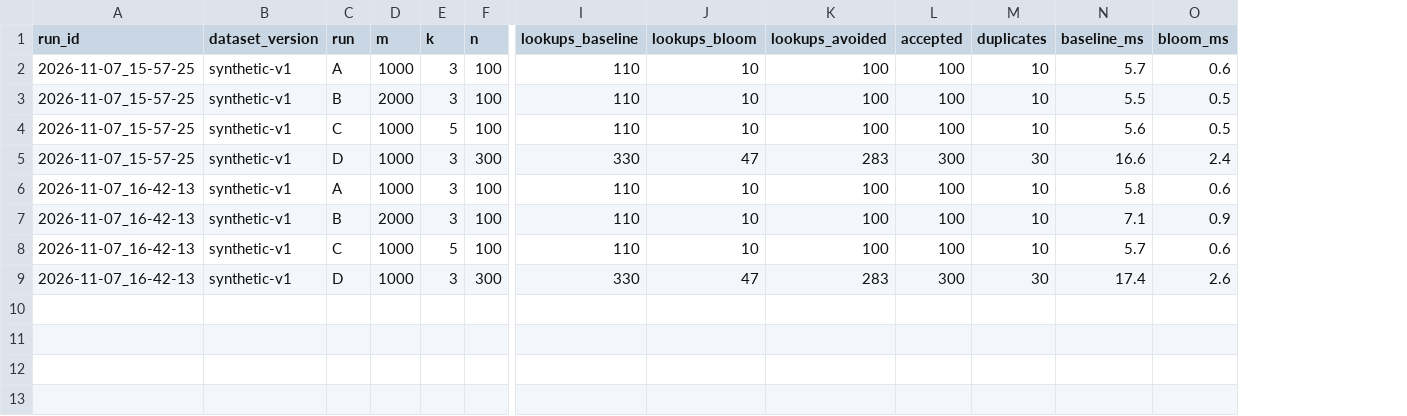
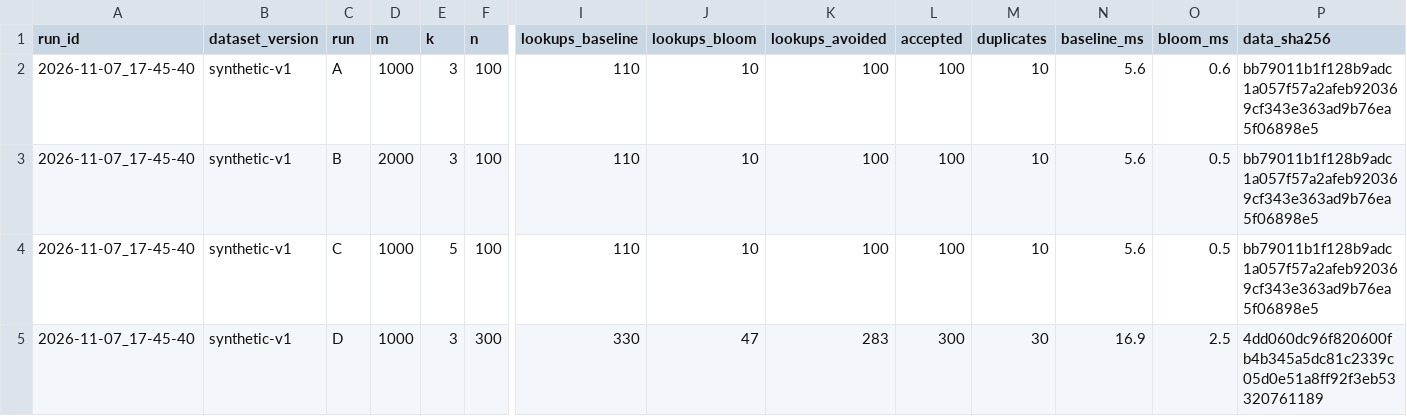
Before and after one commit to cikram/bloom-mlops-lab, a CSV file: reports/results.csv, drawn as a sheet; only a part is shown, gaps mark what is left out; removed rows and columns are numbered as before the commit, all else as after; rows hold the shown columns only; the diff names each change by its address in the sheet, - before the commit and + after, or states it on an @@ line.

Commit message:
feat(data): record SHA-256 checksum of the generated dataset

```diff
--- a/reports/results.csv
+++ b/reports/results.csv
+column P (data_sha256), rows 2-5: bb79011b1f128b9adc1a057f57a2afeb920369cf343e363ad9b76ea5f06898e5 | bb79011b1f128b9adc1a057f57a2afeb920369cf343e363ad9b76ea5f06898e5 | bb79011b1f128b9adc1a057f57a2afeb920369cf343e363ad9b76ea5f06898e5 | 4dd060dc96f820600fb4b345a5dc81c2339c05d0e51a8ff92f3eb53320761189
-A2:A5 (run_id): 2026-11-07_15-57-25
+A2:A5 (run_id): 2026-11-07_17-45-40
-N2 (baseline_ms): 5.7
+N2 (baseline_ms): 5.6
-N3 (baseline_ms): 5.5
+N3 (baseline_ms): 5.6
-N5 (baseline_ms): 16.6
+N5 (baseline_ms): 16.9
-O5 (bloom_ms): 2.4
+O5 (bloom_ms): 2.5
-row 6: 2026-11-07_16-42-13 | synthetic-v1 | A | 1000 | 3 | 100 | 110 | 10 | 100 | 100 | 10 | 5.8 | 0.6
-row 7: 2026-11-07_16-42-13 | synthetic-v1 | B | 2000 | 3 | 100 | 110 | 10 | 100 | 100 | 10 | 7.1 | 0.9
-row 8: 2026-11-07_16-42-13 | synthetic-v1 | C | 1000 | 5 | 100 | 110 | 10 | 100 | 100 | 10 | 5.7 | 0.6
-row 9: 2026-11-07_16-42-13 | synthetic-v1 | D | 1000 | 3 | 300 | 330 | 47 | 283 | 300 | 30 | 17.4 | 2.6
```
Also changed, not shown: 4 other files.
